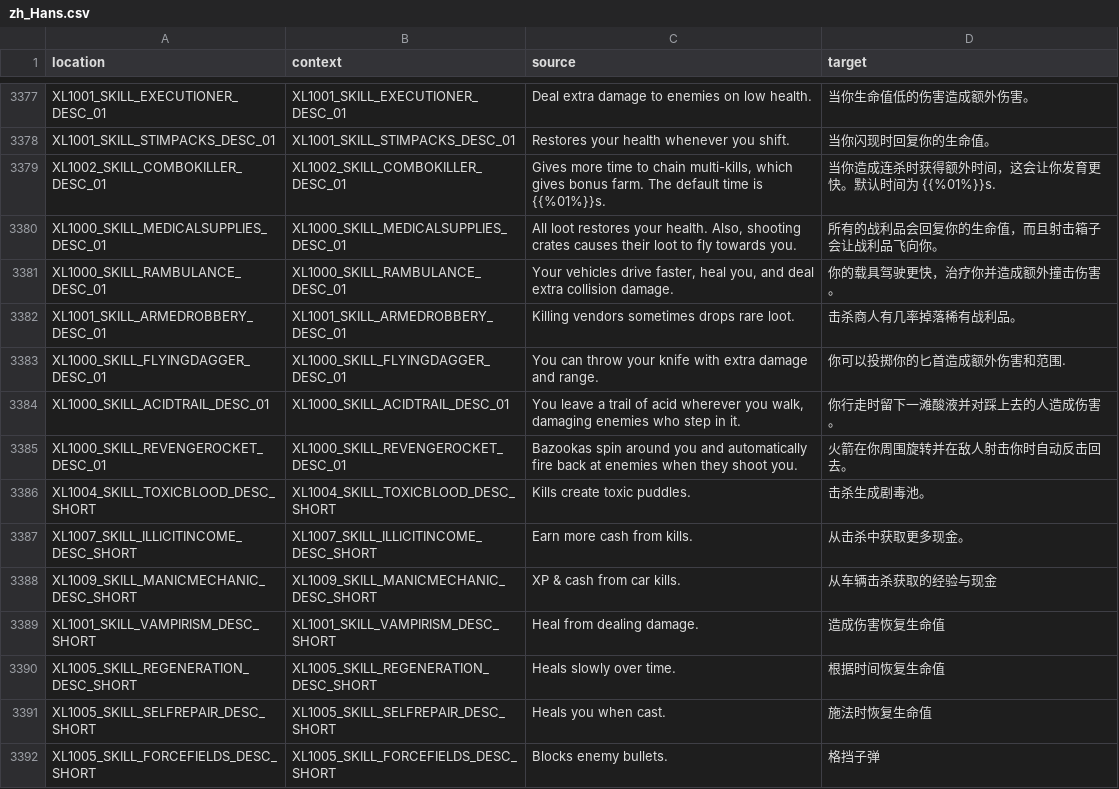
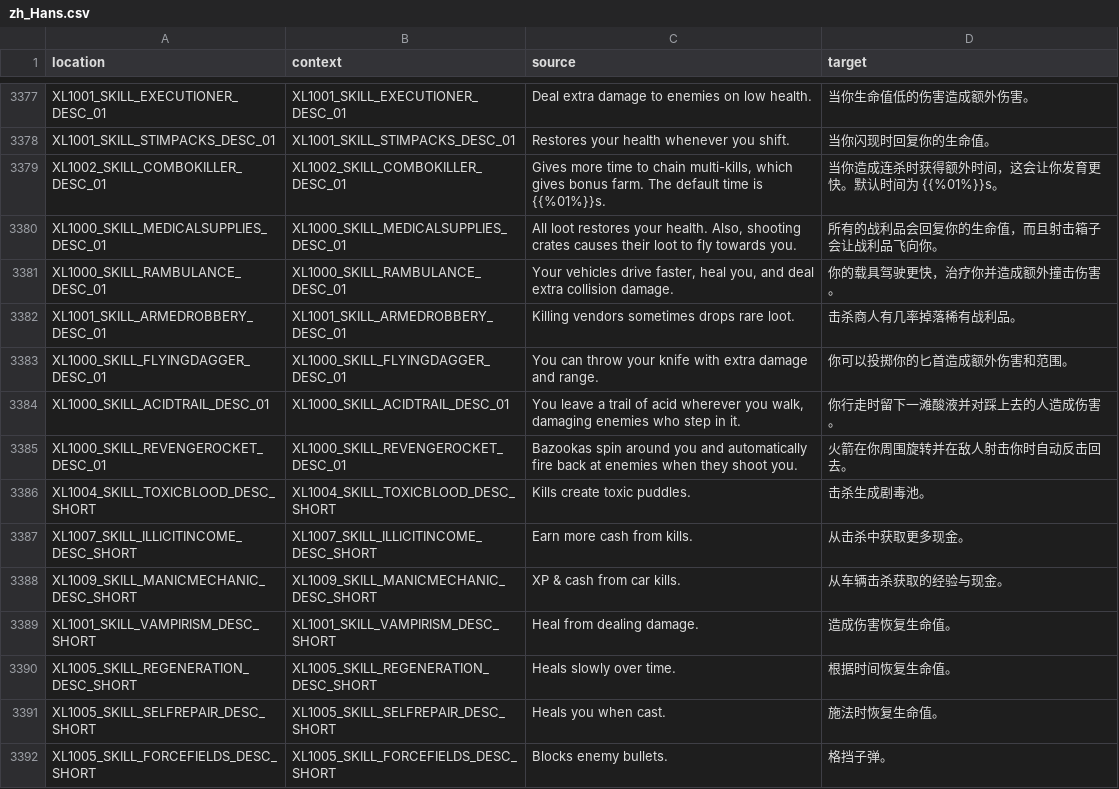
Before and after one commit to bencelot/GeneshiftTranslations, a CSV file: zh_Hans.csv, drawn as a sheet; only a part is shown, gaps mark what is left out; the diff covers the shown part only.

```diff
--- a/zh_Hans.csv
+++ b/zh_Hans.csv
@@ -3378,3 +3378,3 @@
 "XL1001_SKILL_STIMPACKS_DESC_01","XL1001_SKILL_STIMPACKS_DESC_01","Restores your health whenever you shift.","当你闪现时回复你的生命值。"
-"XL1002_SKILL_COMBOKILLER_DESC_01","XL1002_SKILL_COMBOKILLER_DESC_01","Gives more time to chain multi-kills, which gives bonus farm. The default time is {{%01%}}s.","当你造成连杀时获得额外时间，这会让你发育更快。默认时间为 {{%01%}}s."
+"XL1002_SKILL_COMBOKILLER_DESC_01","XL1002_SKILL_COMBOKILLER_DESC_01","Gives more time to chain multi-kills, which gives bonus farm. The default time is {{%01%}}s.","当你造成连杀时获得额外时间，这会让你发育更快。默认时间为 {{%01%}}s。"
 "XL1000_SKILL_MEDICALSUPPLIES_DESC_01","XL1000_SKILL_MEDICALSUPPLIES_DESC_01","All loot restores your health. Also, shooting crates causes their loot to fly towards you.","所有的战利品会回复你的生命值，而且射击箱子会让战利品飞向你。"
@@ -3382,3 +3382,3 @@
 "XL1001_SKILL_ARMEDROBBERY_DESC_01","XL1001_SKILL_ARMEDROBBERY_DESC_01","Killing vendors sometimes drops rare loot.","击杀商人有几率掉落稀有战利品。"
-"XL1000_SKILL_FLYINGDAGGER_DESC_01","XL1000_SKILL_FLYINGDAGGER_DESC_01","You can throw your knife with extra damage and range.","你可以投掷你的匕首造成额外伤害和范围."
+"XL1000_SKILL_FLYINGDAGGER_DESC_01","XL1000_SKILL_FLYINGDAGGER_DESC_01","You can throw your knife with extra damage and range.","你可以投掷你的匕首造成额外伤害和范围。"
 "XL1000_SKILL_ACIDTRAIL_DESC_01","XL1000_SKILL_ACIDTRAIL_DESC_01","You leave a trail of acid wherever you walk, damaging enemies who step in it.","你行走时留下一滩酸液并对踩上去的人造成伤害。"
@@ -3387,6 +3387,6 @@
 "XL1007_SKILL_ILLICITINCOME_DESC_SHORT","XL1007_SKILL_ILLICITINCOME_DESC_SHORT","Earn more cash from kills.","从击杀中获取更多现金。"
-"XL1009_SKILL_MANICMECHANIC_DESC_SHORT","XL1009_SKILL_MANICMECHANIC_DESC_SHORT","XP & cash from car kills.","从车辆击杀获取的经验与现金"
-"XL1001_SKILL_VAMPIRISM_DESC_SHORT","XL1001_SKILL_VAMPIRISM_DESC_SHORT","Heal from dealing damage.","造成伤害恢复生命值"
-"XL1005_SKILL_REGENERATION_DESC_SHORT","XL1005_SKILL_REGENERATION_DESC_SHORT","Heals slowly over time.","根据时间恢复生命值"
-"XL1005_SKILL_SELFREPAIR_DESC_SHORT","XL1005_SKILL_SELFREPAIR_DESC_SHORT","Heals you when cast.","施法时恢复生命值"
-"XL1005_SKILL_FORCEFIELDS_DESC_SHORT","XL1005_SKILL_FORCEFIELDS_DESC_SHORT","Blocks enemy bullets.","格挡子弹"
+"XL1009_SKILL_MANICMECHANIC_DESC_SHORT","XL1009_SKILL_MANICMECHANIC_DESC_SHORT","XP & cash from car kills.","从车辆击杀获取的经验与现金。"
+"XL1001_SKILL_VAMPIRISM_DESC_SHORT","XL1001_SKILL_VAMPIRISM_DESC_SHORT","Heal from dealing damage.","造成伤害恢复生命值。"
+"XL1005_SKILL_REGENERATION_DESC_SHORT","XL1005_SKILL_REGENERATION_DESC_SHORT","Heals slowly over time.","根据时间恢复生命值。"
+"XL1005_SKILL_SELFREPAIR_DESC_SHORT","XL1005_SKILL_SELFREPAIR_DESC_SHORT","Heals you when cast.","施法时恢复生命值。"
+"XL1005_SKILL_FORCEFIELDS_DESC_SHORT","XL1005_SKILL_FORCEFIELDS_DESC_SHORT","Blocks enemy bullets.","格挡子弹。"
```
Also changed, not shown: 93 edited cells elsewhere in this file, de.csv, en.csv, 4 other files.
